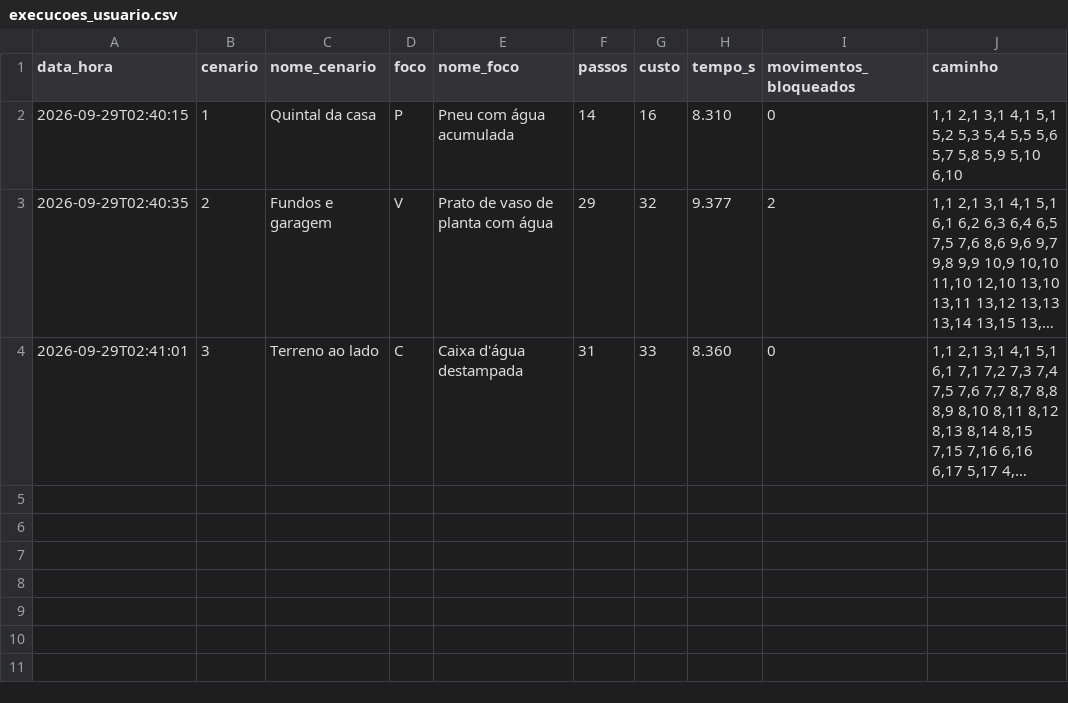
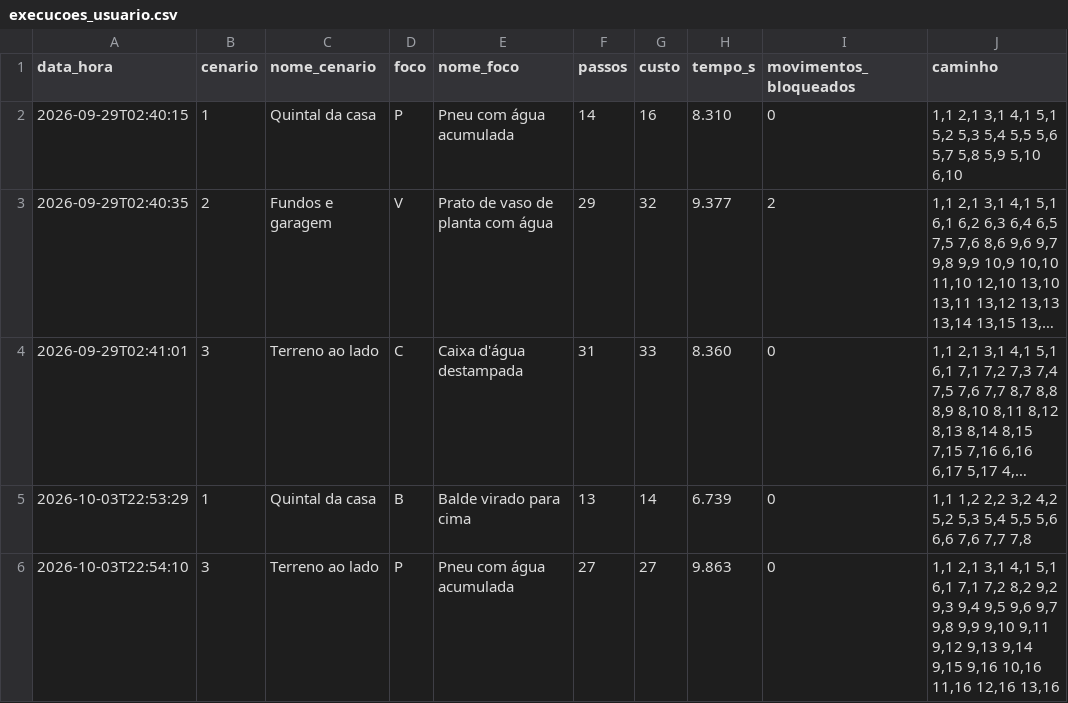
Before and after one commit to gustavoandras/projeto-dengue, a CSV file: resultados/execucoes_usuario.csv, drawn as a sheet; long unchanged cells end in …; the diff names each change by its address in the sheet, - before the commit and + after, or states it on an @@ line.

```diff
--- a/resultados/execucoes_usuario.csv
+++ b/resultados/execucoes_usuario.csv
+row 5: 2026-10-03T22:53:29 | 1 | Quintal da casa | B | Balde virado para cima | 13 | 14 | 6.739 | 0 | 1,1 1,2 2,2 3,2 4,2 5,2 5,3 5,4 5,5 5,6 6,6 7,6 7,7 7,8
+row 6: 2026-10-03T22:54:10 | 3 | Terreno ao lado | P | Pneu com água acumulada | 27 | 27 | 9.863 | 0 | 1,1 2,1 3,1 4,1 5,1 6,1 7,1 7,2 8,2 9,2 9,3 9,4 9,5 9,6 9,7 9,8 9,9 9,10 9,11 9,12 9,13 9,14 9,15 9,16 10,16 11,16 12,16 13,16
```
Also changed, not shown: resultados/experimentos_algoritmos.csv, resultados/experimentos_completo.csv, 37 other files.
